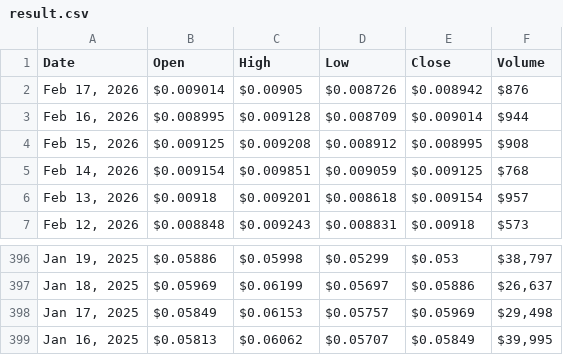
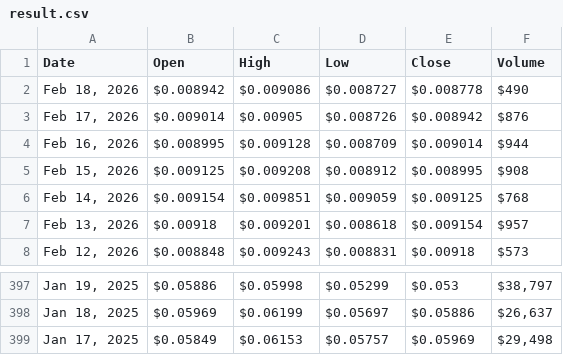
Before and after one commit to cc-horikawa/velocity, a CSV file: result.csv, drawn as a sheet; only a part is shown, gaps mark what is left out; removed rows and columns are numbered as before the commit, all else as after; the diff names each change by its address in the sheet, - before the commit and + after, or states it on an @@ line.

```diff
--- a/result.csv
+++ b/result.csv
+row 2: Feb 18, 2026 | $0.008942 | $0.009086 | $0.008727 | $0.008778 | $490
-row 399: Jan 16, 2025 | $0.05813 | $0.06062 | $0.05707 | $0.05849 | $39,995
```
